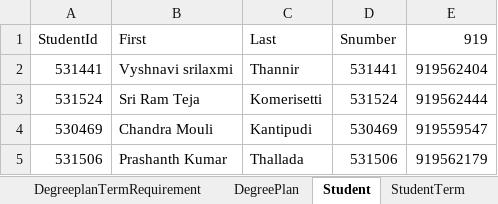
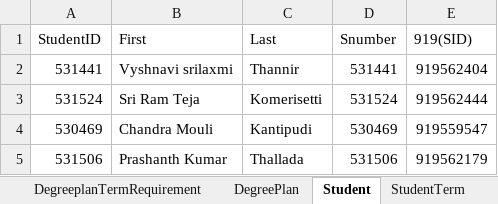
Before and after one commit to sriramteja04/MVC, an Excel workbook: MVC excel Assig.xlsx, sheet Student, drawn as a sheet; values as stored, in another font and other column widths than the file's, no borders; the diff names each change by its address in the sheet, - before the commit and + after, or states it on an @@ line.

```diff
--- a/MVC excel Assig.xlsx (sheet Student)
+++ b/MVC excel Assig.xlsx (sheet Student)
-A1: StudentId
+A1: StudentID
-E1: 919
+E1: 919(SID)
```
Also changed, not shown: sheet Degree, sheet DegreeRequirement, sheet DegreeplanTermRequirement, sheet StudentTerm, sheet DegreePlan, 10 other files.
